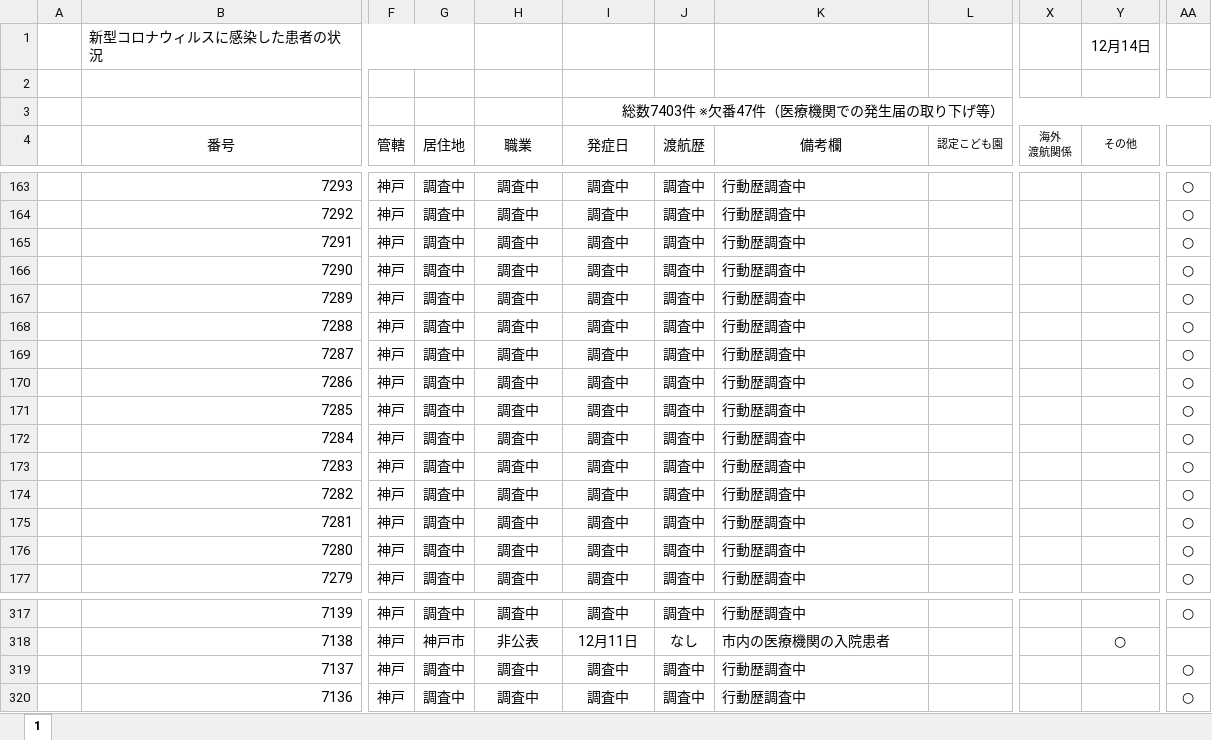
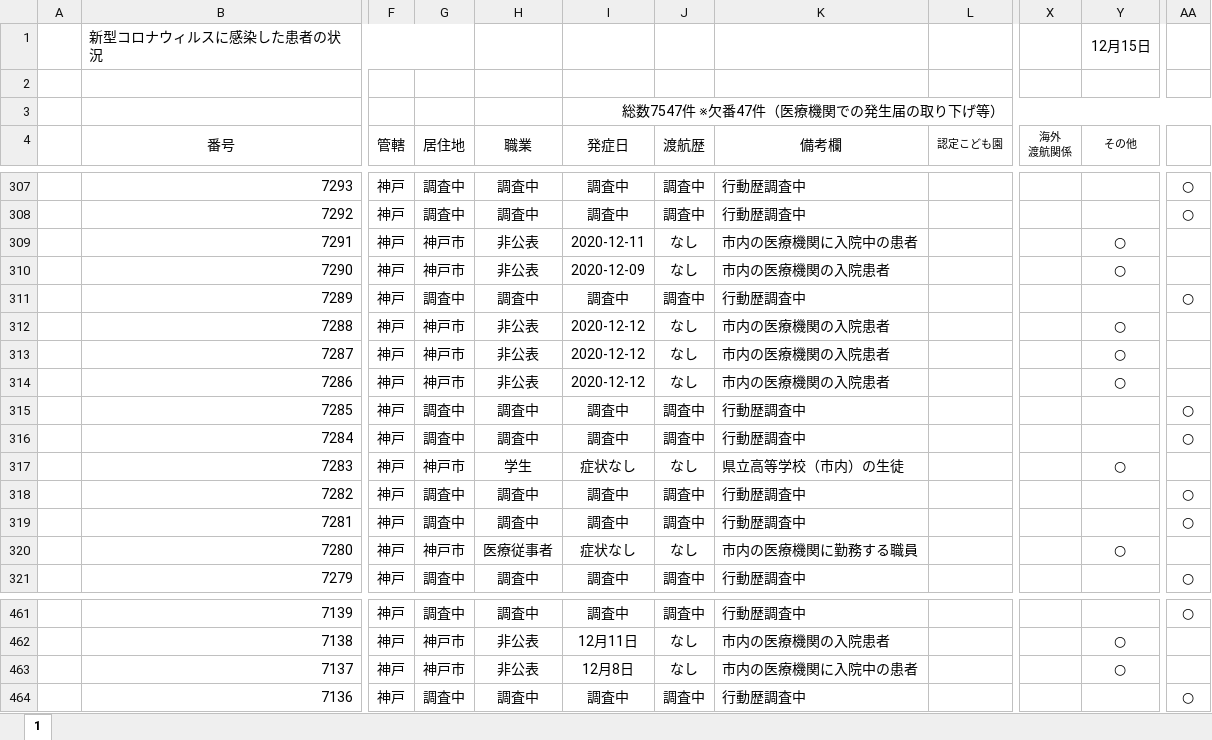
Before and after one commit to imabari/hyougo-covid19, an Excel workbook: corona_hasseijyokyo.xlsx, sheet 1, drawn as a sheet; only a part is shown, gaps mark what is left out; values as stored, in another font and other column widths than the file's, no borders; conditional formats not drawn; addresses are those after the commit; the diff covers the shown part only; the diff names each change by its address in the sheet, - before the commit and + after, or states it on an @@ line.

```diff
--- a/corona_hasseijyokyo.xlsx (sheet 1)
+++ b/corona_hasseijyokyo.xlsx (sheet 1)
-Y1 (その他): 12月14日
+Y1 (その他): 12月15日
-I3 (発症日): 総数7403件 ※欠番47件（医療機関での発生届の取り下げ等）
+I3 (発症日): 総数7547件 ※欠番47件（医療機関での発生届の取り下げ等）
-G309:G310 (居住地): 調査中
+G309:G310 (居住地): 神戸市
-H309:H310 (職業): 調査中
+H309:H310 (職業): 非公表
-I309 (発症日): 調査中
+I309 (発症日): 2020-12-11
-J309:J310 (渡航歴): 調査中
+J309:J310 (渡航歴): なし
-K309 (備考欄): 行動歴調査中
+K309 (備考欄): 市内の医療機関に入院中の患者
-Y309:Y310 (その他): (empty)
+Y309:Y310 (その他): ○
-AA309:AA310: ○
+AA309:AA310: (empty)
-I310 (発症日): 調査中
+I310 (発症日): 2020-12-09
-K310 (備考欄): 行動歴調査中
+K310 (備考欄): 市内の医療機関の入院患者
-G312:G314 (居住地): 調査中
+G312:G314 (居住地): 神戸市
-H312:H314 (職業): 調査中
+H312:H314 (職業): 非公表
-I312:I314 (発症日): 調査中
+I312:I314 (発症日): 2020-12-12
-J312:J314 (渡航歴): 調査中
+J312:J314 (渡航歴): なし
-K312:K314 (備考欄): 行動歴調査中
+K312:K314 (備考欄): 市内の医療機関の入院患者
-Y312:Y314 (その他): (empty)
+Y312:Y314 (その他): ○
-AA312:AA314: ○
+AA312:AA314: (empty)
-G317 (居住地): 調査中
+G317 (居住地): 神戸市
-H317 (職業): 調査中
+H317 (職業): 学生
-I317 (発症日): 調査中
+I317 (発症日): 症状なし
-J317 (渡航歴): 調査中
+J317 (渡航歴): なし
-K317 (備考欄): 行動歴調査中
+K317 (備考欄): 県立高等学校（市内）の生徒
-Y317 (その他): (empty)
+Y317 (その他): ○
-AA317: ○
+AA317: (empty)
-G320 (居住地): 調査中
+G320 (居住地): 神戸市
-H320 (職業): 調査中
+H320 (職業): 医療従事者
-I320 (発症日): 調査中
+I320 (発症日): 症状なし
-J320 (渡航歴): 調査中
+J320 (渡航歴): なし
-K320 (備考欄): 行動歴調査中
+K320 (備考欄): 市内の医療機関に勤務する職員
-Y320 (その他): (empty)
+Y320 (その他): ○
-AA320: ○
+AA320: (empty)
-G463 (居住地): 調査中
+G463 (居住地): 神戸市
-H463 (職業): 調査中
+H463 (職業): 非公表
-I463 (発症日): 調査中
+I463 (発症日): 12月8日
-J463 (渡航歴): 調査中
+J463 (渡航歴): なし
-K463 (備考欄): 行動歴調査中
+K463 (備考欄): 市内の医療機関に入院中の患者
-Y463 (その他): (empty)
+Y463 (その他): ○
-AA463: ○
+AA463: (empty)
```
Also changed, not shown: 144 added rows and 175 edited cells elsewhere in this sheet, daily_kanja.xlsx, 3 other files.
